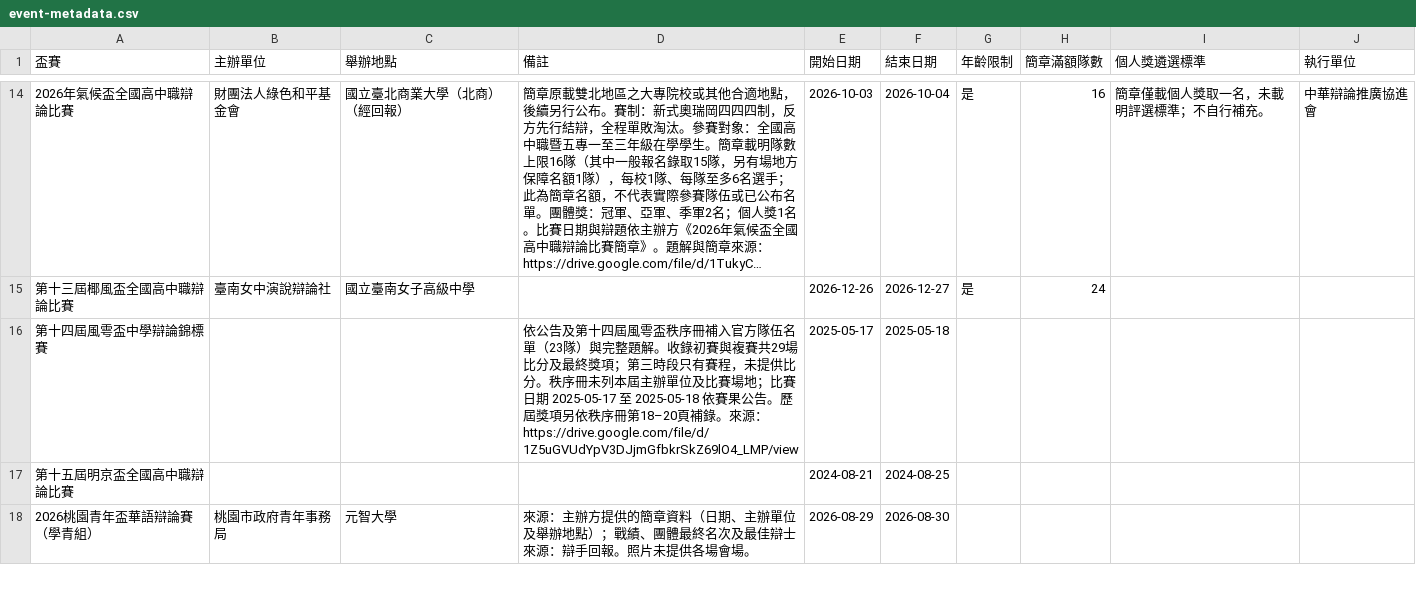
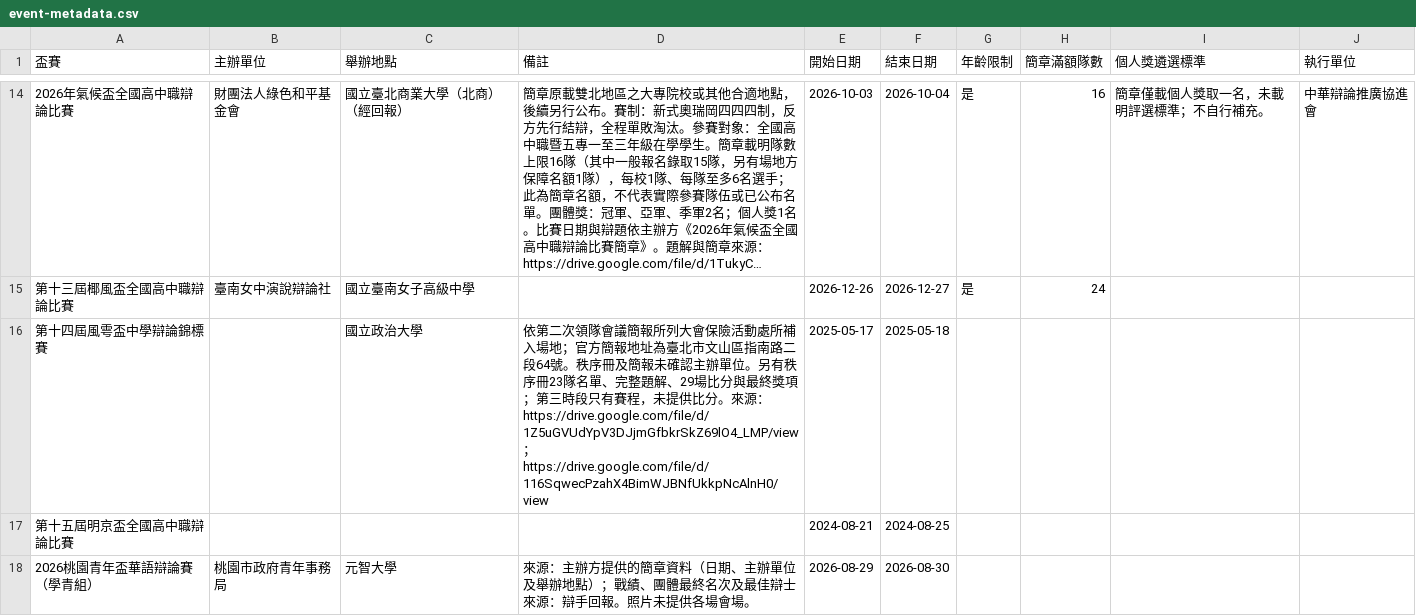
Before and after one commit to macrokernel3000/opendebate, a CSV file: data/event-metadata.csv, drawn as a sheet; only a part is shown, gaps mark what is left out; long unchanged cells end in ….

```diff
--- a/data/event-metadata.csv
+++ b/data/event-metadata.csv
@@ -41,3 +41,3 @@
 第十三屆椰風盃全國高中職辯論比賽,臺南女中演說辯論社,國立臺南女子高級中學,,2026-12-26,2026-12-27,是,24,,
-第十四屆風雩盃中學辯論錦標賽,,,依公告及第十四屆風雩盃秩序冊補入官方隊伍名單（23隊）與完整題解。收錄初賽與複賽共29場比分及最終獎項；第三時段只有賽程，未提供比分。秩序冊未列本屆主辦單位及比賽場地；比賽日期 2025-05-17 至 2025-05-18 依賽果公告。歷屆獎項另依秩序冊第18–20頁補錄。來源：https://drive.google.com/file/d/1Z5uGVUdYpV3DJjmGfbkrSkZ69lO4_LMP/view,2025-05-17,2025-05-18,,,,
+第十四屆風雩盃中學辯論錦標賽,,國立政治大學,依第二次領隊會議簡報所列大會保險活動處所補入場地；官方簡報地址為臺北市文山區指南路二段64號。秩序冊及簡報未確認主辦單位。另有秩序冊23隊名單、完整題解、29場比分與最終獎項；第三時段只有賽程，未提供比分。來源：https://drive.google.com/file/d/1Z5uGVUdYpV3DJjmGfbkrSkZ69lO4_LMP/view；https://drive.google.com/file/d/116SqwecPzahX4BimWJBNfUkkpNcAlnH0/view,2025-05-17,2025-05-18,,,,
 第十五屆明京盃全國高中職辯論比賽,,,,2024-08-21,2024-08-25,,,,
```
Also changed, not shown: 5 other files.
